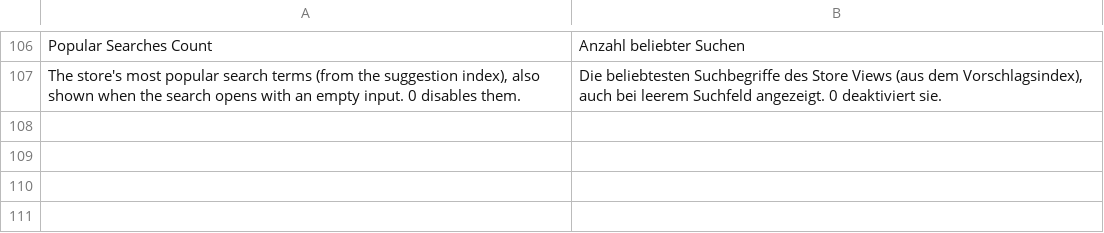
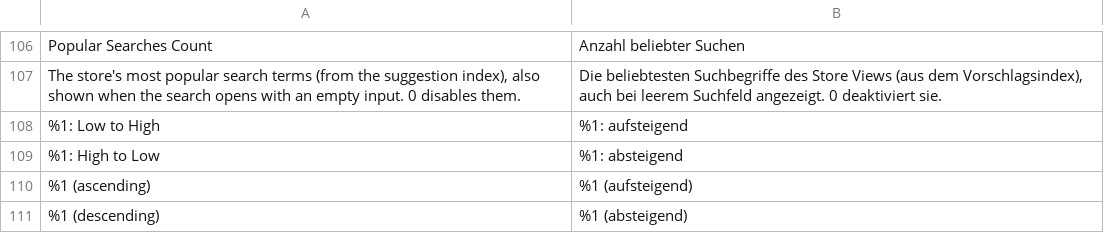
Before and after one commit to run-as-root/Typesense-Magento-2, a CSV file: i18n/de_DE.csv, drawn as a sheet; only a part is shown, gaps mark what is left out; the diff names each change by its address in the sheet, - before the commit and + after, or states it on an @@ line.

Commit message:
Add attribute sort options
The sort options were a fixed list, so shops moving off ElasticSuite
lost sorts such as "Alkohol Vol.-%". Sort Options now also offers both
directions of every attribute used for sorting (attr:<code>:asc|desc).

Attribute fields are string arrays, which Typesense cannot sort on, so
each sort attribute gets a single-valued sortable field <code>_sort:
numeric when the attribute stores numbers or all its option labels are
numbers, else a string; the own value, or the lowest child value of a
composite product. Labels come from the attribute's store label, and
categories match the options by attribute code for available and
default sort.

```diff
--- a/i18n/de_DE.csv
+++ b/i18n/de_DE.csv
+row 108: %1: Low to High | %1: aufsteigend
+row 109: %1: High to Low | %1: absteigend
+row 110: %1 (ascending) | %1 (aufsteigend)
+row 111: %1 (descending) | %1 (absteigend)
```
Also changed, not shown: 20 other files.
